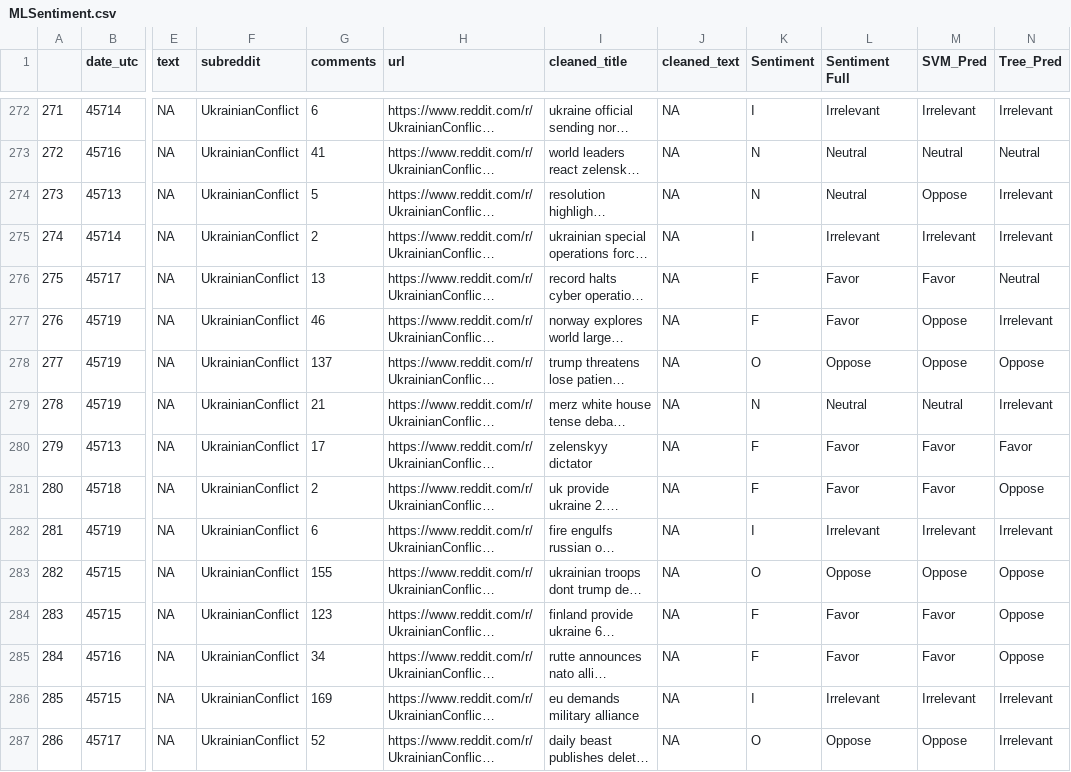
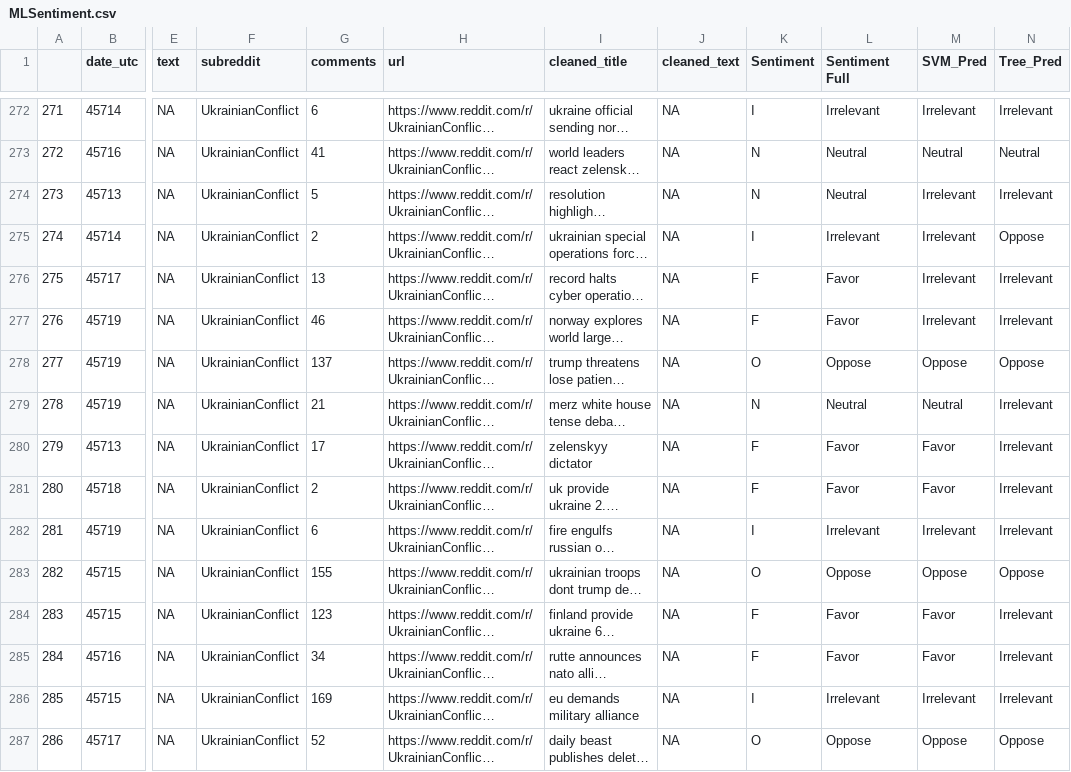
Before and after one commit to Sagnik-Chakravarty/Surv622Project, a CSV file: MLSentiment.csv, drawn as a sheet; only a part is shown, gaps mark what is left out; long unchanged cells end in …; the diff covers the shown part only; the diff names each change by its address in the sheet, - before the commit and + after, or states it on an @@ line.

```diff
--- a/MLSentiment.csv
+++ b/MLSentiment.csv
-M274 (SVM_Pred): Oppose
+M274 (SVM_Pred): Irrelevant
-N275 (Tree_Pred): Irrelevant
+N275 (Tree_Pred): Oppose
-M276 (SVM_Pred): Favor
+M276 (SVM_Pred): Irrelevant
-N276 (Tree_Pred): Neutral
+N276 (Tree_Pred): Irrelevant
-M277 (SVM_Pred): Oppose
+M277 (SVM_Pred): Irrelevant
-N280 (Tree_Pred): Favor
+N280 (Tree_Pred): Irrelevant
-N281 (Tree_Pred): Oppose
+N281 (Tree_Pred): Irrelevant
-N284:N285 (Tree_Pred): Oppose
+N284:N285 (Tree_Pred): Irrelevant
-N287 (Tree_Pred): Irrelevant
+N287 (Tree_Pred): Oppose
```
Also changed, not shown: 111 edited cells elsewhere in this file, 5 other files.
